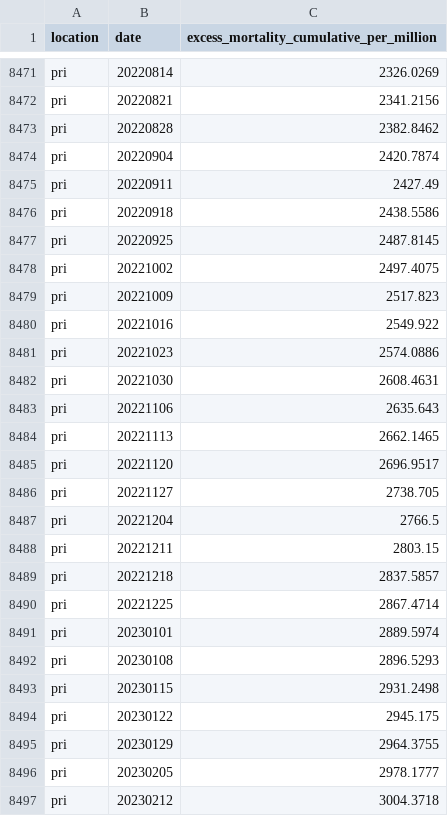
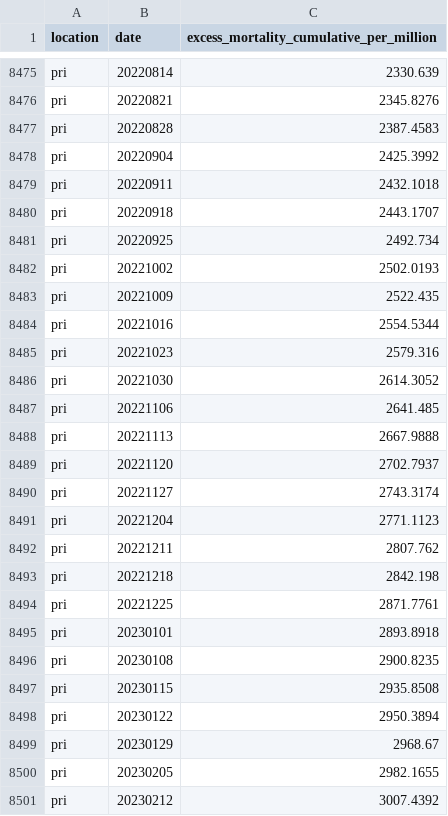
Before and after one commit to open-numbers/ddf--owid--covid_19, a CSV file: ddf--datapoints--excess_mortality_cumulative_per_million--by--location--date.csv, drawn as a sheet; only a part is shown, gaps mark what is left out; addresses are those after the commit; the diff covers the shown part only; the diff names each change by its address in the sheet, - before the commit and + after, or states it on an @@ line.

```diff
--- a/ddf--datapoints--excess_mortality_cumulative_per_million--by--location--date.csv
+++ b/ddf--datapoints--excess_mortality_cumulative_per_million--by--location--date.csv
-C8475: 2326.0269
+C8475: 2330.639
-C8476: 2341.2156
+C8476: 2345.8276
-C8477: 2382.8462
+C8477: 2387.4583
-C8478: 2420.7874
+C8478: 2425.3992
-C8479: 2427.49
+C8479: 2432.1018
-C8480: 2438.5586
+C8480: 2443.1707
-C8481: 2487.8145
+C8481: 2492.734
-C8482: 2497.4075
+C8482: 2502.0193
-C8483: 2517.823
+C8483: 2522.435
-C8484: 2549.922
+C8484: 2554.5344
-C8485: 2574.0886
+C8485: 2579.316
-C8486: 2608.4631
+C8486: 2614.3052
-C8487: 2635.643
+C8487: 2641.485
-C8488: 2662.1465
+C8488: 2667.9888
-C8489: 2696.9517
+C8489: 2702.7937
-C8490: 2738.705
+C8490: 2743.3174
-C8491: 2766.5
+C8491: 2771.1123
-C8492: 2803.15
+C8492: 2807.762
-C8493: 2837.5857
+C8493: 2842.198
-C8494: 2867.4714
+C8494: 2871.7761
-C8495: 2889.5974
+C8495: 2893.8918
-C8496: 2896.5293
+C8496: 2900.8235
-C8497: 2931.2498
+C8497: 2935.8508
-C8498: 2945.175
+C8498: 2950.3894
-C8499: 2964.3755
+C8499: 2968.67
-C8500: 2978.1777
+C8500: 2982.1655
-C8501: 3004.3718
+C8501: 3007.4392
```
Also changed, not shown: 6 added rows and 36 edited cells elsewhere in this file, ddf--datapoints--hosp_patients--by--location--date.csv, ddf--datapoints--hosp_patients_per_million--by--location--date.csv, 29 other files.
